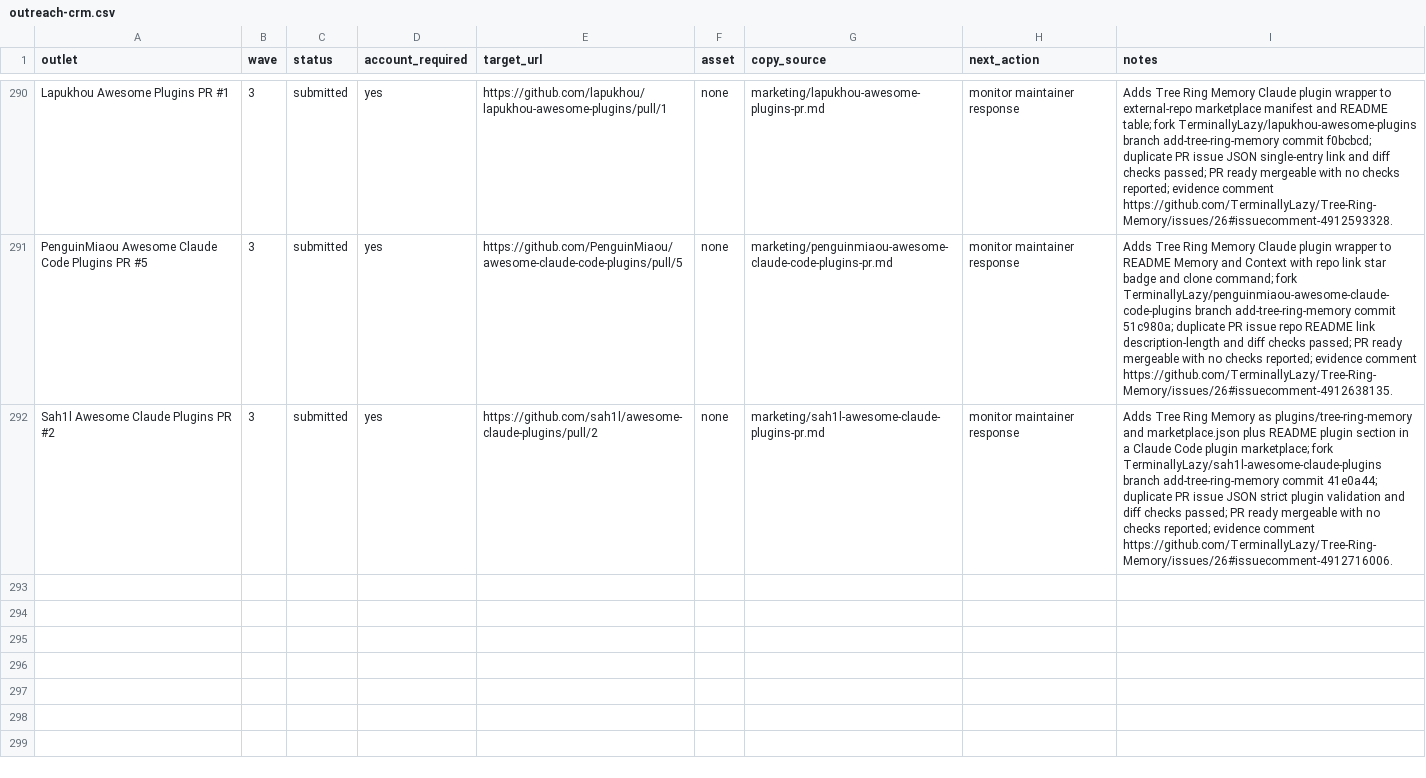
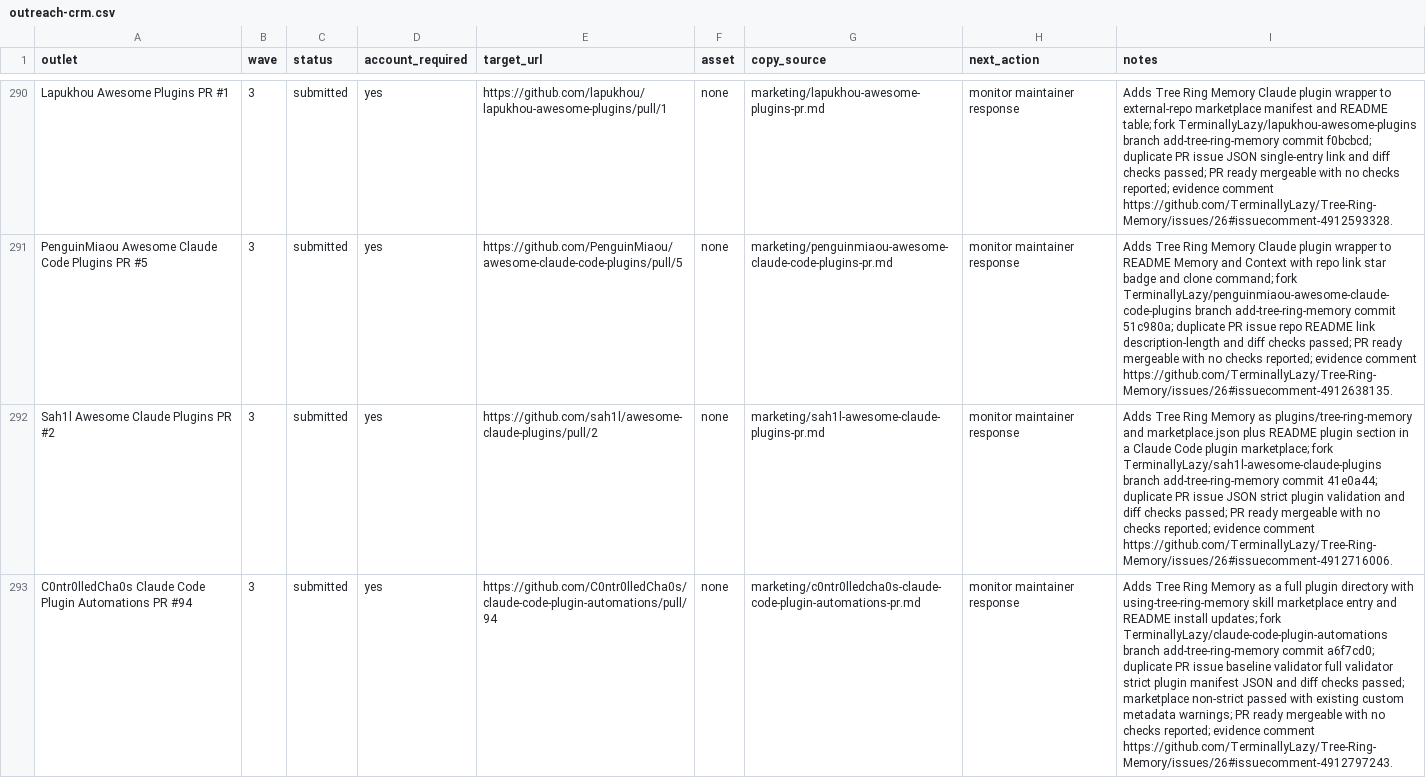
Before and after one commit to TerminallyLazy/Tree-Ring-Memory, a CSV file: marketing/outreach-crm.csv, drawn as a sheet; only a part is shown, gaps mark what is left out; the diff names each change by its address in the sheet, - before the commit and + after, or states it on an @@ line.

```diff
--- a/marketing/outreach-crm.csv
+++ b/marketing/outreach-crm.csv
+row 293: C0ntr0lledCha0s Claude Code Plugin Automations PR #94 | 3 | submitted | yes | https://github.com/C0ntr0lledCha0s/claude-code-plugin-automations/pull/94 | none | marketing/c0ntr0lledcha0s-claude-code-plugin-automations-pr.md | monitor maintainer response | Adds Tree Ring Memory as a full plugin directory with using-tree-ring-memory skill marketplace entry and README install updates; fork TerminallyLazy/claude-code-plugin-automations branch add-tree-ring-memory commit a6f7cd0; duplicate PR issue baseline validator full validator strict plugin manifest JSON and diff checks passed; marketplace non-strict passed with existing custom metadata warnings; PR ready mergeable with no checks reported; evidence comment https://github.com/TerminallyLazy/Tree-Ring-Memory/issues/26#issuecomment-4912797243.
```
Also changed, not shown: marketing/submission-ledger.csv, 1 other file.
